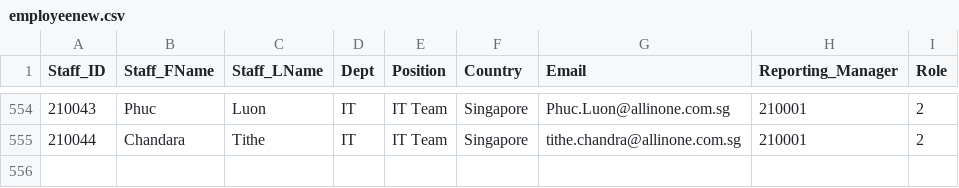
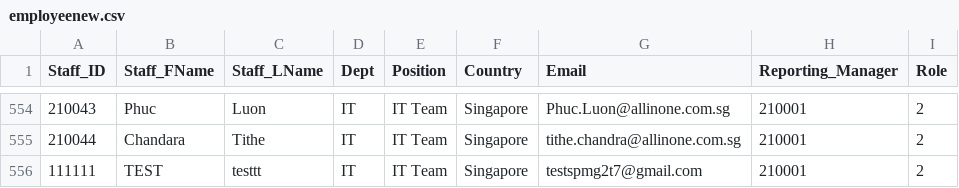
Before and after one commit to peishanx/spm-g2t7, a CSV file: database/employeenew.csv, drawn as a sheet; only a part is shown, gaps mark what is left out.

```diff
--- a/database/employeenew.csv
+++ b/database/employeenew.csv
@@ -555 +555,2 @@ Staff_ID,Staff_FName,Staff_LName,Dept,Position,Country,Email,Reporting_Manager,R
 210044,Chandara,Tithe,IT,IT Team,Singapore,tithe.chandra@allinone.com.sg,210001,2
+111111,TEST,testtt,IT,IT Team,Singapore,testspmg2t7@gmail.com,210001,2
```
Also changed, not shown: 1 other file.
